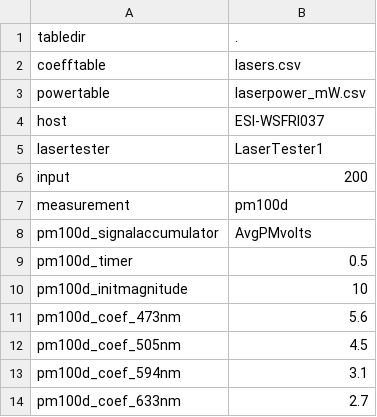
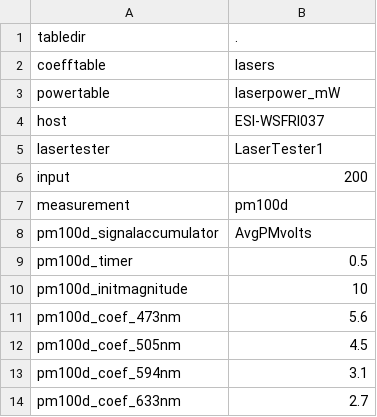
Before and after one commit to jsdpag/laser-sig, a CSV file: makelasertable.csv, drawn as a sheet.

Commit message:
makelasertable saves binary copies, has better error handling in failed save.

```diff
--- a/makelasertable.csv
+++ b/makelasertable.csv
@@ -1,4 +1,4 @@
 tabledir,.
-coefftable,lasers.csv
-powertable,laserpower_mW.csv
+coefftable,lasers
+powertable,laserpower_mW
 host,ESI-WSFRI037
```
Also changed, not shown: 1 other file.
